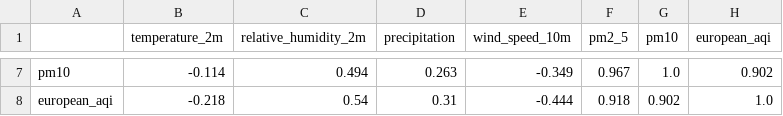
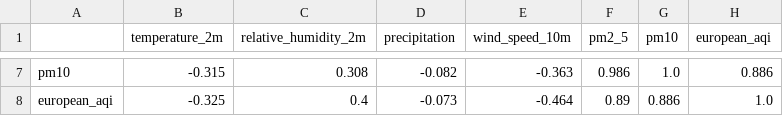
Before and after one commit to furkankucuk61/turkey-weather-analytics, a CSV file: reports/correlation_matrix.csv, drawn as a sheet; only a part is shown, gaps mark what is left out; the diff covers the shown part only; the diff names each change by its address in the sheet, - before the commit and + after, or states it on an @@ line.

```diff
--- a/reports/correlation_matrix.csv
+++ b/reports/correlation_matrix.csv
-B7 (temperature_2m): -0.114
+B7 (temperature_2m): -0.315
-C7 (relative_humidity_2m): 0.494
+C7 (relative_humidity_2m): 0.308
-D7 (precipitation): 0.263
+D7 (precipitation): -0.082
-E7 (wind_speed_10m): -0.349
+E7 (wind_speed_10m): -0.363
-F7 (pm2_5): 0.967
+F7 (pm2_5): 0.986
-H7 (european_aqi): 0.902
+H7 (european_aqi): 0.886
-B8 (temperature_2m): -0.218
+B8 (temperature_2m): -0.325
-C8 (relative_humidity_2m): 0.54
+C8 (relative_humidity_2m): 0.4
-D8 (precipitation): 0.31
+D8 (precipitation): -0.073
-E8 (wind_speed_10m): -0.444
+E8 (wind_speed_10m): -0.464
-F8 (pm2_5): 0.918
+F8 (pm2_5): 0.89
-G8 (pm10): 0.902
+G8 (pm10): 0.886
```
Also changed, not shown: 30 edited cells elsewhere in this file, data/processed/cleaned_weather_air_quality.csv, data/processed/turkey_weather_air_quality.csv, 17 other files.
